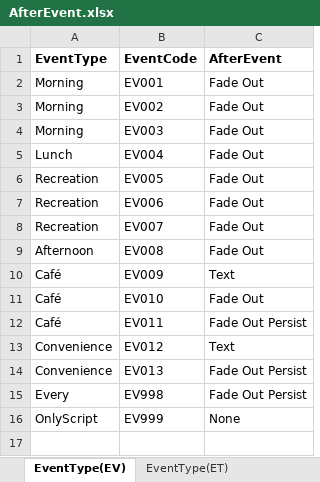
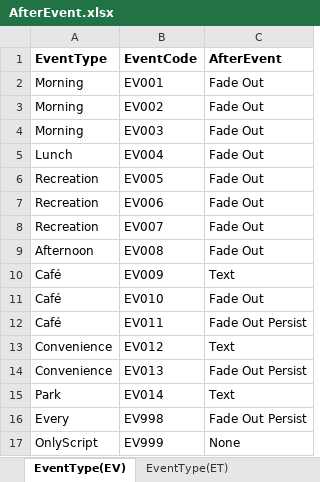
Before and after one commit to atakage/KaigoSeikatsu, an Excel workbook: Assets/Resources/excelData/AfterEvent.xlsx, sheet EventType(EV), drawn as a sheet; values as stored, in another font and other column widths than the file's, no borders; the diff names each change by its address in the sheet, - before the commit and + after, or states it on an @@ line.

Commit message:
park scene add

```diff
--- a/Assets/Resources/excelData/AfterEvent.xlsx (sheet EventType(EV))
+++ b/Assets/Resources/excelData/AfterEvent.xlsx (sheet EventType(EV))
+row 15: Park | EV014 | Text
```
Also changed, not shown: 13 other files.
